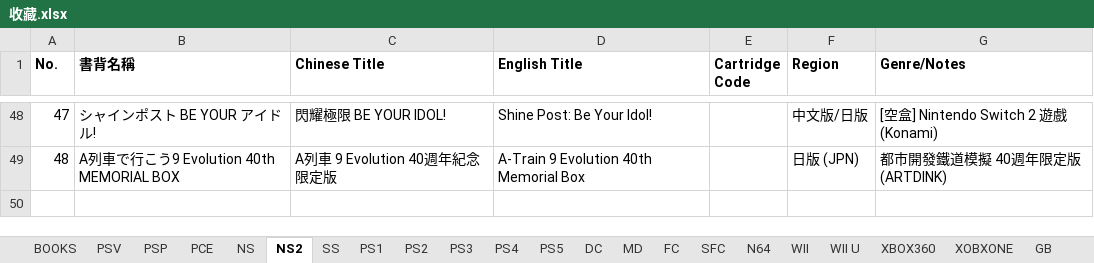
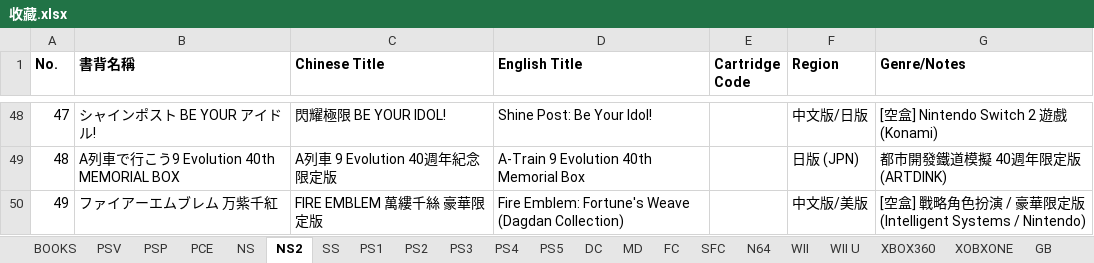
Before and after one commit to Kevinte67228/game-collection-scanner, an Excel workbook: 收藏.xlsx, sheet NS2, drawn as a sheet; only a part is shown, gaps mark what is left out; values as stored, in another font and other column widths than the file's, no borders; the diff names each change by its address in the sheet, - before the commit and + after, or states it on an @@ line.

Commit message:
Add NS2 FE Fortune's Weave, PS5 Winning Post 10 2024/2025, PSP AKB1/48 Limited Boxes, update PS5 Tekken 8 and PS3 Winning Post 8

```diff
--- a/收藏.xlsx (sheet NS2)
+++ b/收藏.xlsx (sheet NS2)
+row 50: 49 | ファイアーエムブレム 万紫千紅 | FIRE EMBLEM 萬縷千絲 豪華限定版 | Fire Emblem: Fortune's Weave (Dagdan Collection) |  | 中文版/美版 | [空盒] 戰略角色扮演 / 豪華限定版 (Intelligent Systems / Nintendo)
```
Also changed, not shown: sheet PS5, sheet PSP, sheet PS3, 1 other file.
